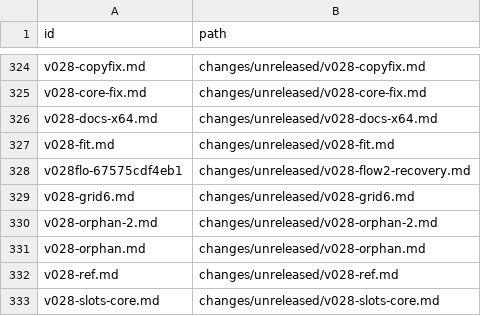
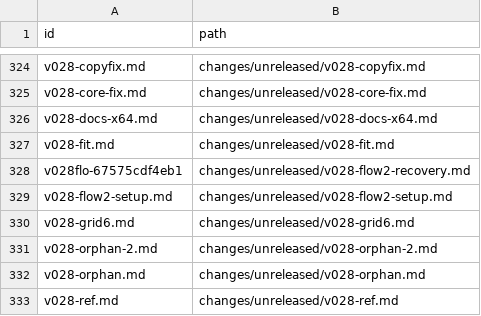
Before and after one commit to oguirado/MetaViewer, a TSV file: catalogue/routes.tsv, drawn as a sheet; only a part is shown, gaps mark what is left out; the shorter side is filled out with more unchanged rows.

```diff
--- a/catalogue/routes.tsv
+++ b/catalogue/routes.tsv
@@ -328,2 +328,3 @@ v028-fit.md	changes/unreleased/v028-fit.md
 v028flo-67575cdf4eb1	changes/unreleased/v028-flow2-recovery.md
+v028-flow2-setup.md	changes/unreleased/v028-flow2-setup.md
 v028-grid6.md	changes/unreleased/v028-grid6.md
```
Also changed, not shown: 5 other files.
